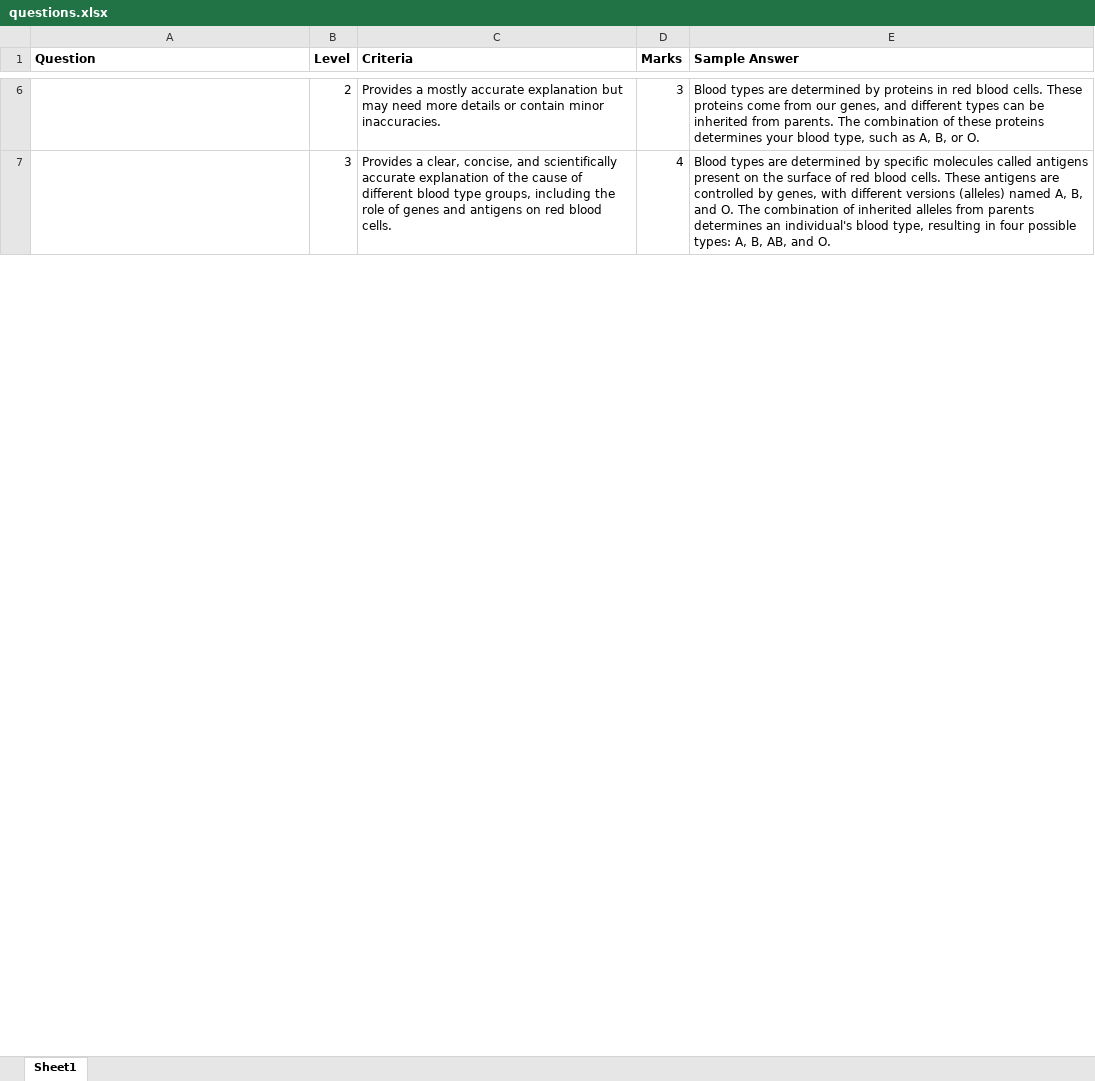
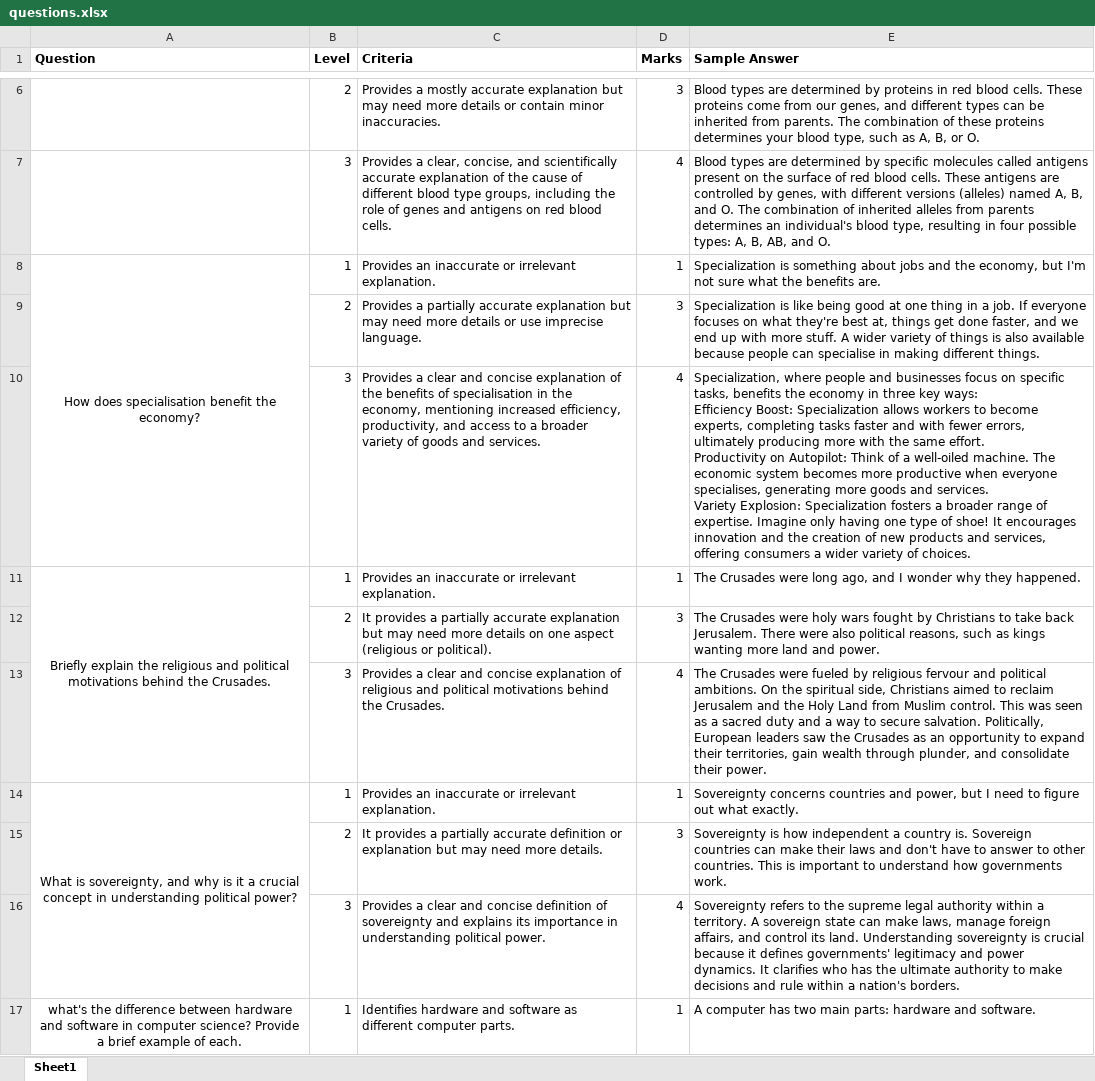
Before and after one commit to zunayedfahim/Automated-Assessment-System, an Excel workbook: miscellaneous/questions.xlsx, sheet Sheet1, drawn as a sheet; only a part is shown, gaps mark what is left out; values as stored, in another font and other column widths than the file's, no borders; ↵ is a line break in a cell; the diff covers the shown part only; the diff names each change by its address in the sheet, - before the commit and + after, or states it on an @@ line.

Commit message:
Question_updated

```diff
--- a/miscellaneous/questions.xlsx (sheet Sheet1)
+++ b/miscellaneous/questions.xlsx (sheet Sheet1)
+row 8: How does specialisation benefit the economy? | 1 | Provides an inaccurate or irrelevant explanation. | 1 | Specialization is something about jobs and the economy, but I'm not sure what the benefits are.
+row 9:  | 2 | Provides a partially accurate explanation but may need more details or use imprecise language. | 3 | Specialization is like being good at one thing in a job. If everyone focuses on what they're best at, things get done faster, and we end up with more stuff. A wider variety of things is also available because people can specialise in making different things.
+row 10:  | 3 | Provides a clear and concise explanation of the benefits of specialisation in the economy, mentioning increased efficiency, productivity, and access to a broader variety of goods and services. | 4 | Specialization, where people and businesses focus on specific tasks, benefits the economy in three key ways: ↵ Efficiency Boost: Specialization allows workers to become experts, completing tasks faster and with fewer errors, ultimately producing more with the same effort. ↵ Productivity on Autopilot: Think of a well-oiled machine. The economic system becomes more productive when everyone specialises, generating more goods and services. ↵ Variety Explosion: Specialization fosters a broader range of expertise. Imagine only having one type of shoe! It encourages innovation and the creation of new products and services, offering consumers a wider variety of choices.
+row 11: Briefly explain the religious and political motivations behind the Crusades. | 1 | Provides an inaccurate or irrelevant explanation. | 1 | The Crusades were long ago, and I wonder why they happened.
+row 12:  | 2 | It provides a partially accurate explanation but may need more details on one aspect (religious or political). | 3 | The Crusades were holy wars fought by Christians to take back Jerusalem. There were also political reasons, such as kings wanting more land and power.
+row 13:  | 3 | Provides a clear and concise explanation of religious and political motivations behind the Crusades. | 4 | The Crusades were fueled by religious fervour and political ambitions. On the spiritual side, Christians aimed to reclaim Jerusalem and the Holy Land from Muslim control. This was seen as a sacred duty and a way to secure salvation. Politically, European leaders saw the Crusades as an opportunity to expand their territories, gain wealth through plunder, and consolidate their power.
+row 14: What is sovereignty, and why is it a crucial concept in understanding political power? | 1 | Provides an inaccurate or irrelevant explanation. | 1 | Sovereignty concerns countries and power, but I need to figure out what exactly.
+row 15:  | 2 | It provides a partially accurate definition or explanation but may need more details. | 3 | Sovereignty is how independent a country is. Sovereign countries can make their laws and don't have to answer to other countries. This is important to understand how governments work.
+row 16:  | 3 | Provides a clear and concise definition of sovereignty and explains its importance in understanding political power. | 4 | Sovereignty refers to the supreme legal authority within a territory. A sovereign state can make laws, manage foreign affairs, and control its land. Understanding sovereignty is crucial because it defines governments' legitimacy and power dynamics. It clarifies who has the ultimate authority to make decisions and rule within a nation's borders.
+row 17: what's the difference between hardware and software in computer science? Provide a brief example of each. | 1 | Identifies hardware and software as different computer parts. | 1 | A computer has two main parts: hardware and software.
```
Also changed, not shown: 137 added rows, 129 removed rows, 8 edited cells and merged cells elsewhere in this sheet, 1 other file.
